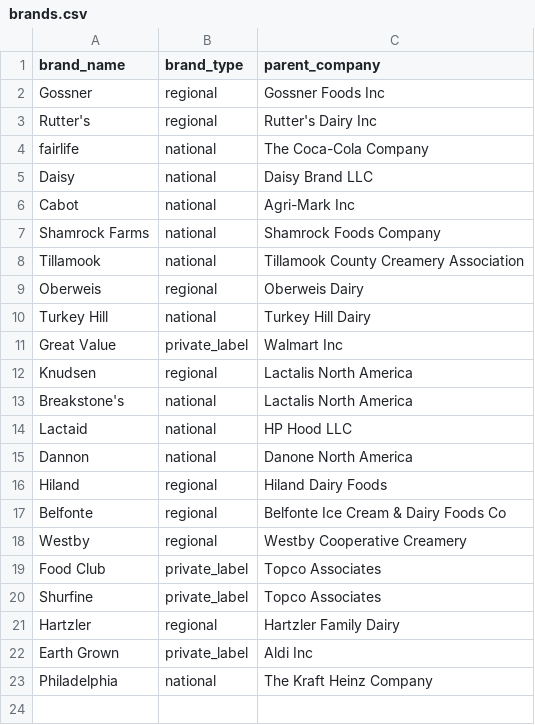
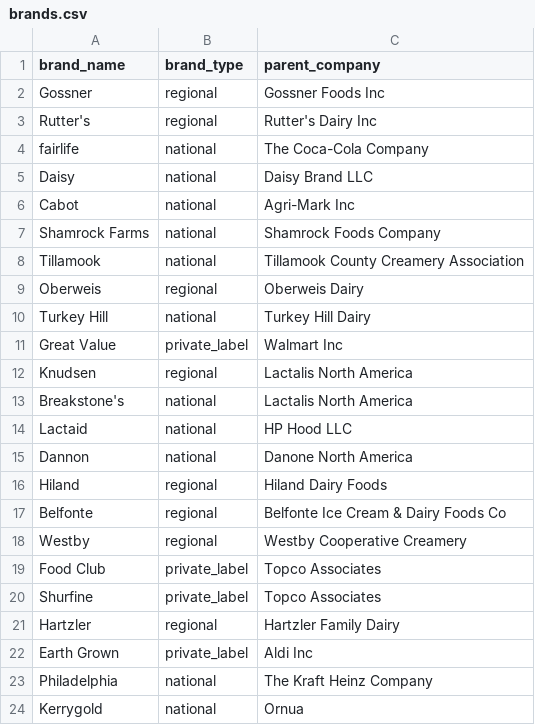
Before and after one commit to dustinb46/dustinb46, a CSV file: data/seeds/brands.csv, drawn as a sheet.

```diff
--- a/data/seeds/brands.csv
+++ b/data/seeds/brands.csv
@@ -23 +23,2 @@ Earth Grown,private_label,Aldi Inc
 Philadelphia,national,The Kraft Heinz Company
+Kerrygold,national,Ornua
```
Also changed, not shown: data/seeds/plant_brands.csv.
